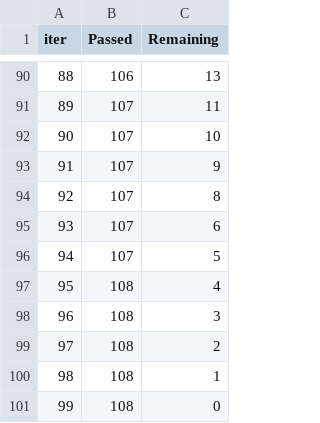
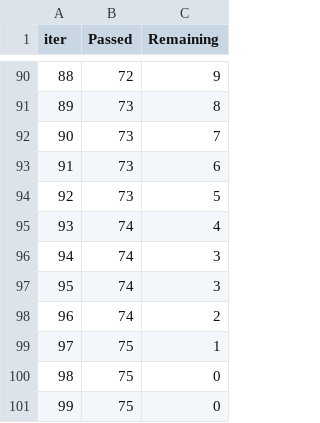
Before and after one commit to Chinmay-A/AmexDataChallenge, a TSV file: anuj/catboost_info/time_left.tsv, drawn as a sheet; only a part is shown, gaps mark what is left out; the diff covers the shown part only.

```diff
--- a/anuj/catboost_info/time_left.tsv
+++ b/anuj/catboost_info/time_left.tsv
@@ -90,12 +90,12 @@ iter	Passed	Remaining
-88	106	13
-89	107	11
-90	107	10
-91	107	9
-92	107	8
-93	107	6
-94	107	5
-95	108	4
-96	108	3
-97	108	2
-98	108	1
-99	108	0
+88	72	9
+89	73	8
+90	73	7
+91	73	6
+92	73	5
+93	74	4
+94	74	3
+95	74	3
+96	74	2
+97	75	1
+98	75	0
+99	75	0
```
Also changed, not shown: 176 edited cells elsewhere in this file, anuj/catboost_info/learn_error.tsv, anuj/out/2024_DS_Track_File1_chinmayaons1.csv, 14 other files.
